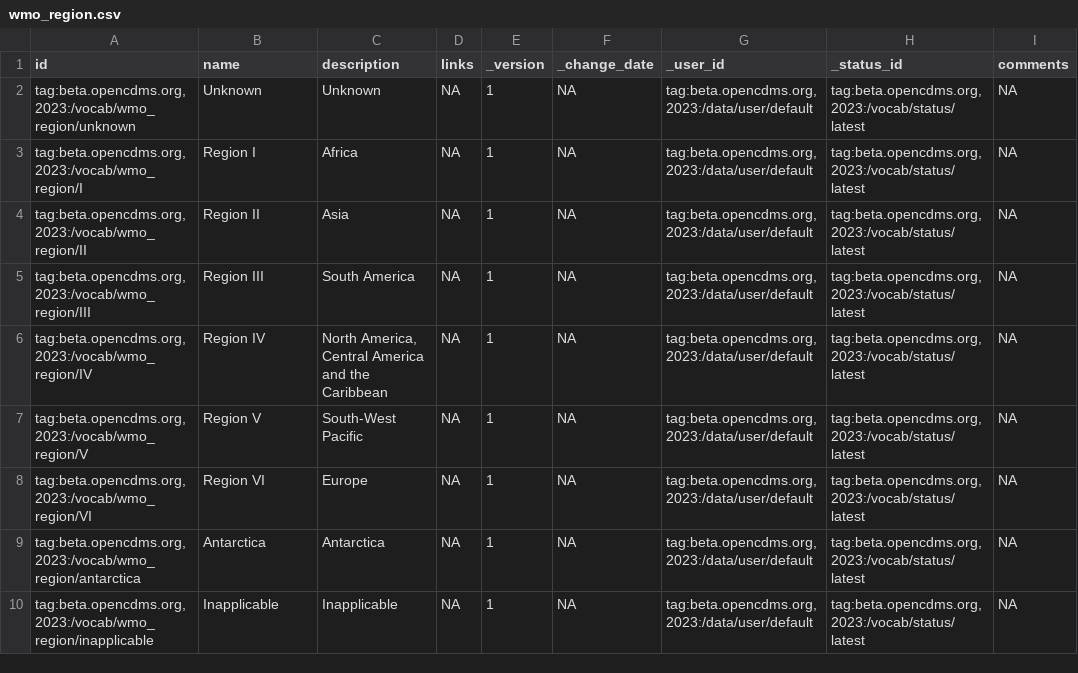
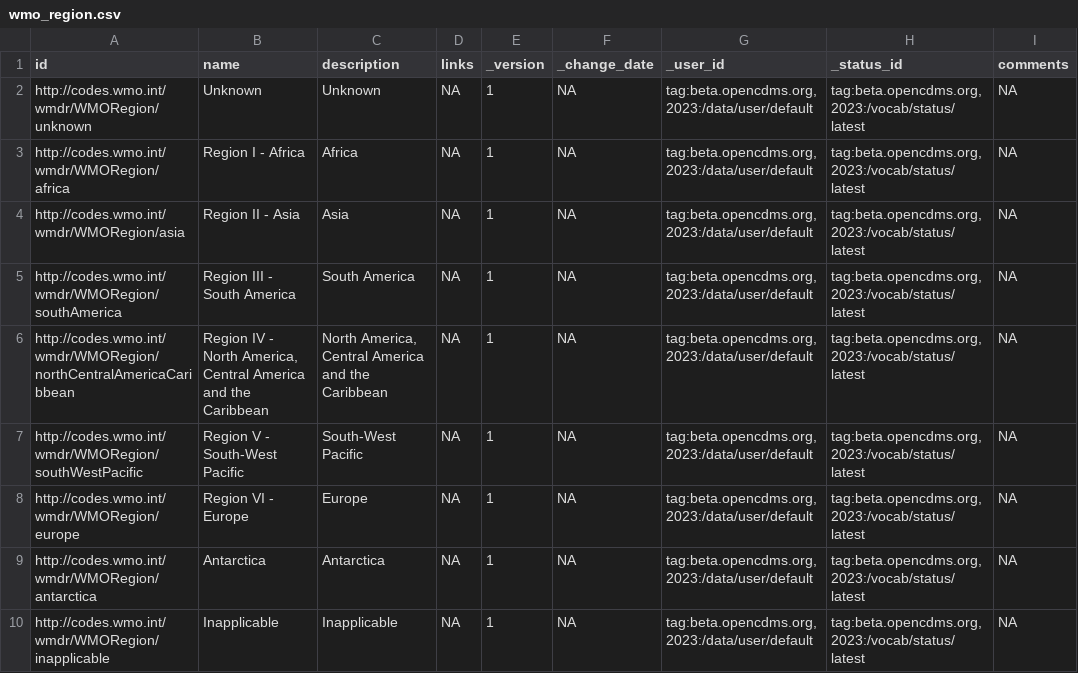
Before and after one commit to opencdms/opencdms-test-data, a CSV file: data/cdm/code_tables/wmo_region.csv, drawn as a sheet.

```diff
--- a/data/cdm/code_tables/wmo_region.csv
+++ b/data/cdm/code_tables/wmo_region.csv
@@ -1,10 +1,10 @@
 id|name|description|links|_version|_change_date|_user_id|_status_id|comments
-tag:beta.opencdms.org,2023:/vocab/wmo_region/unknown|Unknown|Unknown|NA|1|NA|tag:beta.opencdms.org,2023:/data/user/default|tag:beta.opencdms.org,2023:/vocab/status/latest|NA
-tag:beta.opencdms.org,2023:/vocab/wmo_region/I|Region I|Africa|NA|1|NA|tag:beta.opencdms.org,2023:/data/user/default|tag:beta.opencdms.org,2023:/vocab/status/latest|NA
-tag:beta.opencdms.org,2023:/vocab/wmo_region/II|Region II|Asia|NA|1|NA|tag:beta.opencdms.org,2023:/data/user/default|tag:beta.opencdms.org,2023:/vocab/status/latest|NA
-tag:beta.opencdms.org,2023:/vocab/wmo_region/III|Region III|South America|NA|1|NA|tag:beta.opencdms.org,2023:/data/user/default|tag:beta.opencdms.org,2023:/vocab/status/latest|NA
-tag:beta.opencdms.org,2023:/vocab/wmo_region/IV|Region IV|North America, Central America and the Caribbean|NA|1|NA|tag:beta.opencdms.org,2023:/data/user/default|tag:beta.opencdms.org,2023:/vocab/status/latest|NA
-tag:beta.opencdms.org,2023:/vocab/wmo_region/V|Region V|South-West Pacific|NA|1|NA|tag:beta.opencdms.org,2023:/data/user/default|tag:beta.opencdms.org,2023:/vocab/status/latest|NA
-tag:beta.opencdms.org,2023:/vocab/wmo_region/VI|Region VI|Europe|NA|1|NA|tag:beta.opencdms.org,2023:/data/user/default|tag:beta.opencdms.org,2023:/vocab/status/latest|NA
-tag:beta.opencdms.org,2023:/vocab/wmo_region/antarctica|Antarctica|Antarctica|NA|1|NA|tag:beta.opencdms.org,2023:/data/user/default|tag:beta.opencdms.org,2023:/vocab/status/latest|NA
-tag:beta.opencdms.org,2023:/vocab/wmo_region/inapplicable|Inapplicable|Inapplicable|NA|1|NA|tag:beta.opencdms.org,2023:/data/user/default|tag:beta.opencdms.org,2023:/vocab/status/latest|NA
+http://codes.wmo.int/wmdr/WMORegion/unknown|Unknown|Unknown|NA|1|NA|tag:beta.opencdms.org,2023:/data/user/default|tag:beta.opencdms.org,2023:/vocab/status/latest|NA
+http://codes.wmo.int/wmdr/WMORegion/africa|Region I - Africa|Africa|NA|1|NA|tag:beta.opencdms.org,2023:/data/user/default|tag:beta.opencdms.org,2023:/vocab/status/latest|NA
+http://codes.wmo.int/wmdr/WMORegion/asia|Region II - Asia|Asia|NA|1|NA|tag:beta.opencdms.org,2023:/data/user/default|tag:beta.opencdms.org,2023:/vocab/status/latest|NA
+http://codes.wmo.int/wmdr/WMORegion/southAmerica|Region III - South America|South America|NA|1|NA|tag:beta.opencdms.org,2023:/data/user/default|tag:beta.opencdms.org,2023:/vocab/status/latest|NA
+http://codes.wmo.int/wmdr/WMORegion/northCentralAmericaCaribbean|Region IV - North America, Central America and the Caribbean|North America, Central America and the Caribbean|NA|1|NA|tag:beta.opencdms.org,2023:/data/user/default|tag:beta.opencdms.org,2023:/vocab/status/latest|NA
+http://codes.wmo.int/wmdr/WMORegion/southWestPacific|Region V - South-West Pacific|South-West Pacific|NA|1|NA|tag:beta.opencdms.org,2023:/data/user/default|tag:beta.opencdms.org,2023:/vocab/status/latest|NA
+http://codes.wmo.int/wmdr/WMORegion/europe|Region VI - Europe|Europe|NA|1|NA|tag:beta.opencdms.org,2023:/data/user/default|tag:beta.opencdms.org,2023:/vocab/status/latest|NA
+http://codes.wmo.int/wmdr/WMORegion/antarctica|Antarctica|Antarctica|NA|1|NA|tag:beta.opencdms.org,2023:/data/user/default|tag:beta.opencdms.org,2023:/vocab/status/latest|NA
+http://codes.wmo.int/wmdr/WMORegion/inapplicable|Inapplicable|Inapplicable|NA|1|NA|tag:beta.opencdms.org,2023:/data/user/default|tag:beta.opencdms.org,2023:/vocab/status/latest|NA
```
Also changed, not shown: data/cdm/code_tables/exposure.csv, data/cdm/code_tables/facility_type.csv, 8 other files.
